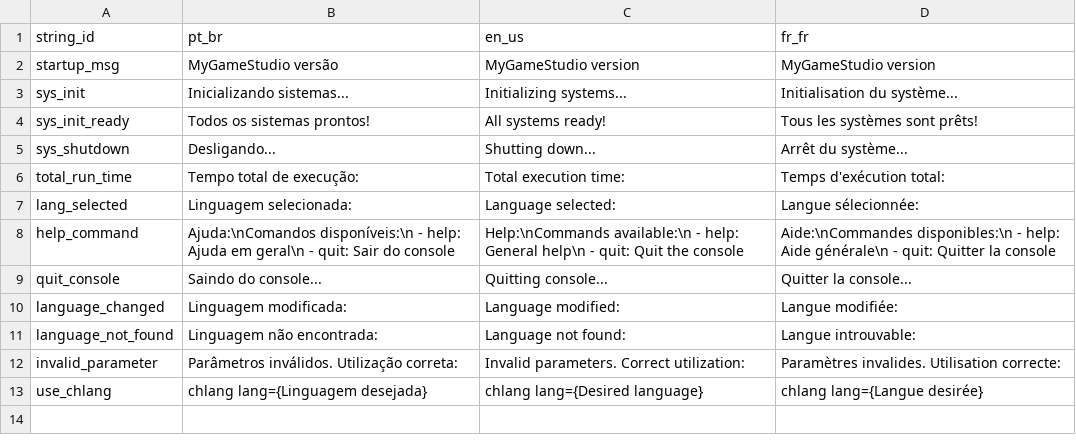
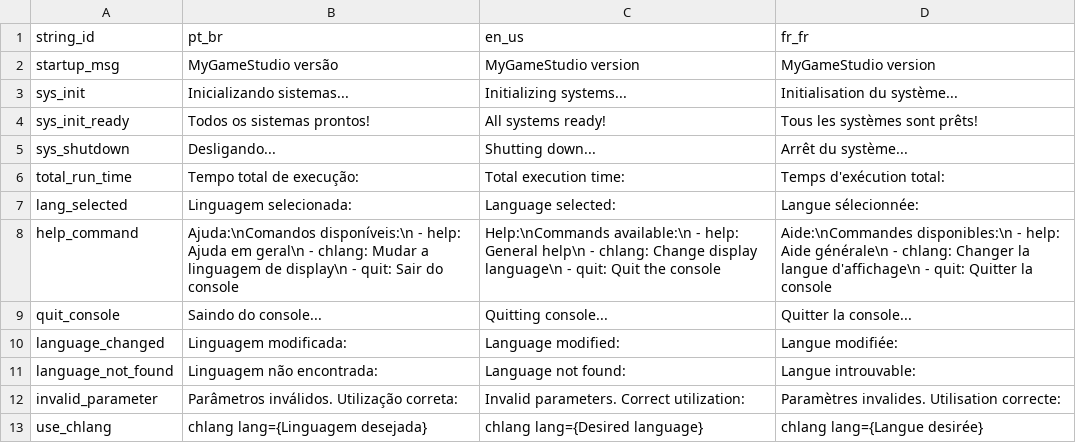
Before and after one commit to caio-costa-gossi/MyGameStudio, a CSV file: MyGameStudio/strings.csv, drawn as a sheet.

Commit message:
fix: Display formatting bug in UTF-8

```diff
--- a/MyGameStudio/strings.csv
+++ b/MyGameStudio/strings.csv
@@ -7,3 +7,3 @@ total_run_time,Tempo total de execução: ,Total execution time: ,Temps d'exécu
 lang_selected,Linguagem selecionada: ,Language selected: ,Langue sélecionnée:
-help_command,Ajuda:\nComandos disponíveis:\n - help: Ajuda em geral\n - quit: Sair do console,Help:\nCommands available:\n - help: General help\n - quit: Quit the console,Aide:\nCommandes disponibles:\n - help: Aide générale\n - quit: Quitter la console
+help_command,Ajuda:\nComandos disponíveis:\n - help: Ajuda em geral\n - chlang: Mudar a linguagem de display\n - quit: Sair do console,Help:\nCommands available:\n - help: General help\n - chlang: Change display language\n - quit: Quit the console,Aide:\nCommandes disponibles:\n - help: Aide générale\n - chlang: Changer la langue d'affichage\n - quit: Quitter la console
 quit_console,Saindo do console...,Quitting console...,Quitter la console...
```
Also changed, not shown: 2 other files.
